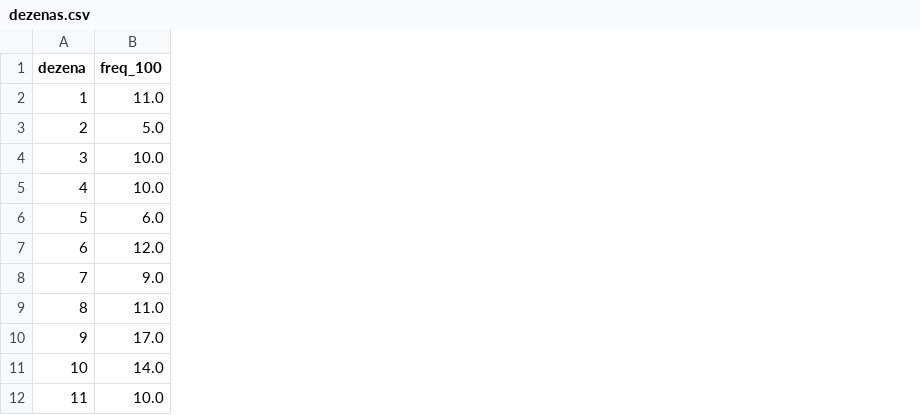
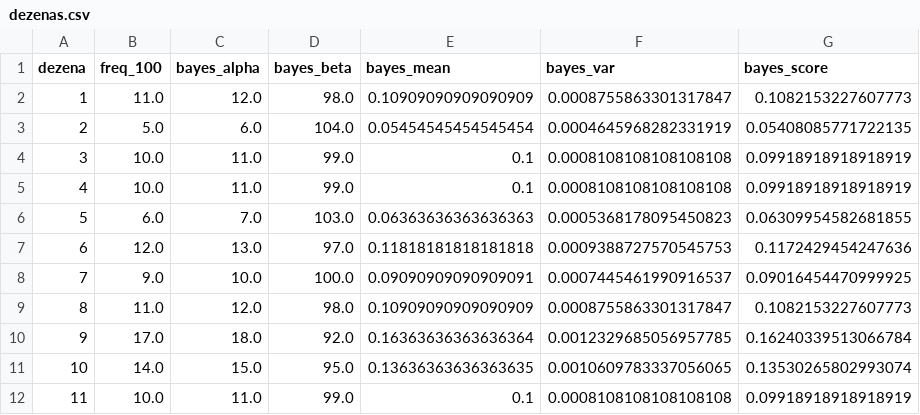
Before and after one commit to andreyoshimura/mega-engine, a CSV file: data/features/dezenas.csv, drawn as a sheet; only a part is shown; the diff names each change by its address in the sheet, - before the commit and + after, or states it on an @@ line.

```diff
--- a/data/features/dezenas.csv
+++ b/data/features/dezenas.csv
+column C (bayes_alpha), rows 2-12: 12.0 | 6.0 | 11.0 | 11.0 | 7.0 | 13.0 | 10.0 | 12.0 | 18.0 | 15.0 | 11.0
+column D (bayes_beta), rows 2-12: 98.0 | 104.0 | 99.0 | 99.0 | 103.0 | 97.0 | 100.0 | 98.0 | 92.0 | 95.0 | 99.0
+column E (bayes_mean), rows 2-12: 0.10909090909090909 | 0.05454545454545454 | 0.1 | 0.1 | 0.06363636363636363 | 0.11818181818181818 | 0.09090909090909091 | 0.10909090909090909 | 0.16363636363636364 | 0.13636363636363635 | 0.1
+column F (bayes_var), rows 2-12: 0.0008755863301317847 | 0.0004645968282331919 | 0.0008108108108108108 | 0.0008108108108108108 | 0.0005368178095450823 | 0.0009388727570545753 | 0.0007445461990916537 | 0.0008755863301317847 | 0.0012329685056957785 | 0.0010609783337056065 | 0.0008108108108108108
+column G (bayes_score), rows 2-12: 0.1082153227607773 | 0.05408085771722135 | 0.09918918918918919 | 0.09918918918918919 | 0.06309954582681855 | 0.1172429454247636 | 0.09016454470999925 | 0.1082153227607773 | 0.16240339513066784 | 0.13530265802993074 | 0.09918918918918919
```
Also changed, not shown: 7 other files.
